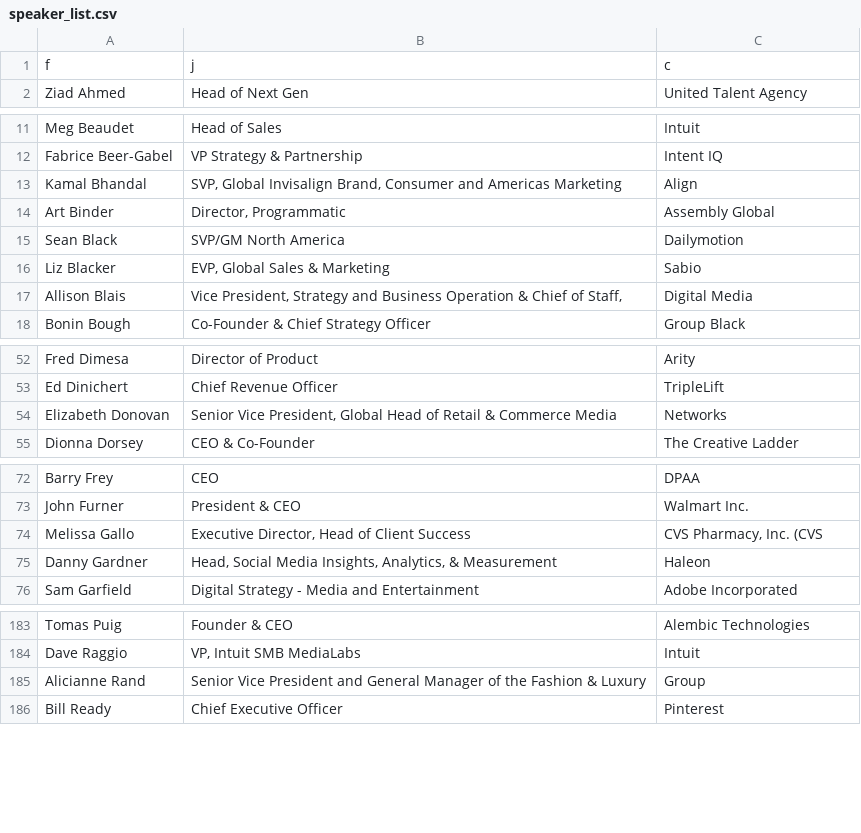
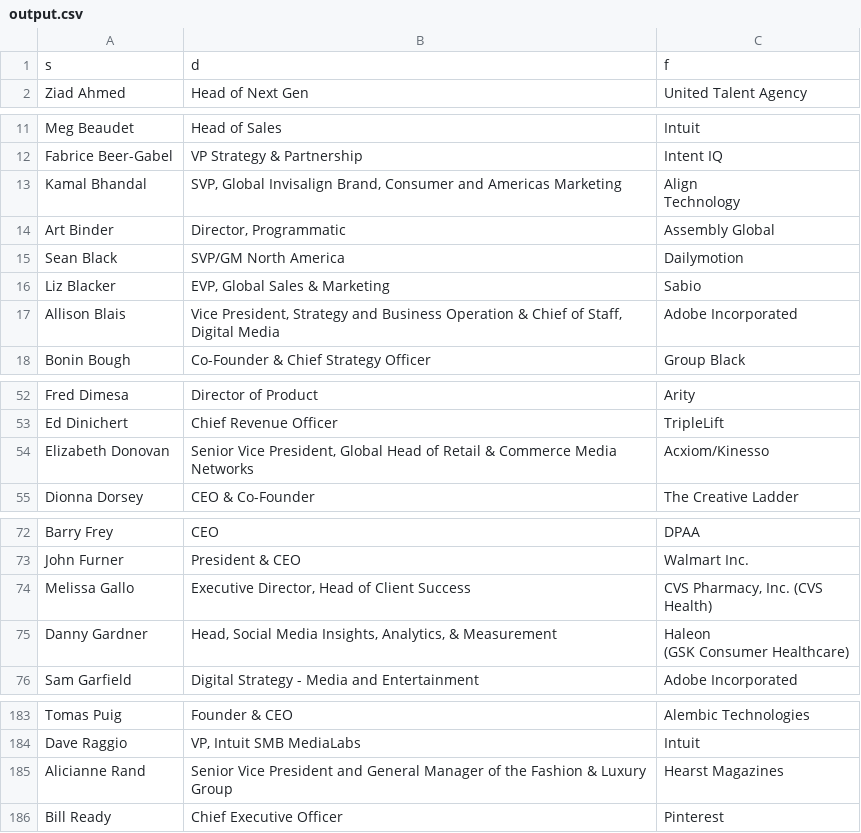
Before and after one commit to LiamBall02/event_scraping, a CSV file: output.csv (was speaker_list.csv), drawn as a sheet; only a part is shown, gaps mark what is left out; the diff covers the shown part only.

```diff
--- a/speaker_list.csv
+++ b/output.csv
@@ -1,2 +1,2 @@
-f,j,c
+s,d,f
 Ziad Ahmed,Head of Next Gen,United Talent Agency
@@ -12,3 +12,4 @@ Meg Beaudet,Head of Sales,Intuit
 Fabrice Beer-Gabel,VP Strategy & Partnership,Intent IQ
-Kamal Bhandal,"SVP, Global Invisalign Brand, Consumer and Americas Marketing",Align
+Kamal Bhandal,"SVP, Global Invisalign Brand, Consumer and Americas Marketing","Align
+                    Technology"
 Art Binder,"Director, Programmatic",Assembly Global
@@ -16,3 +17,4 @@ Sean Black,SVP/GM North America,Dailymotion
 Liz Blacker,"EVP, Global Sales & Marketing",Sabio
-Allison Blais,"Vice President, Strategy and Business Operation & Chief of Staff,",Digital Media
+Allison Blais,"Vice President, Strategy and Business Operation & Chief of Staff,
+                    Digital Media",Adobe Incorporated
 Bonin Bough,Co-Founder & Chief Strategy Officer,Group Black
@@ -53,3 +57,4 @@ Fred Dimesa,Director of Product,Arity
 Ed Dinichert,Chief Revenue Officer,TripleLift
-Elizabeth Donovan,"Senior Vice President, Global Head of Retail & Commerce Media",Networks
+Elizabeth Donovan,"Senior Vice President, Global Head of Retail & Commerce Media
+                    Networks",Acxiom/Kinesso
 Dionna Dorsey,CEO & Co-Founder,The Creative Ladder
@@ -73,4 +78,6 @@ Barry Frey,CEO,DPAA
 John Furner,President & CEO,Walmart Inc.
-Melissa Gallo,"Executive Director, Head of Client Success","CVS Pharmacy, Inc. (CVS"
-Danny Gardner,"Head, Social Media Insights, Analytics, & Measurement",Haleon
+Melissa Gallo,"Executive Director, Head of Client Success","CVS Pharmacy, Inc. (CVS
+                    Health)"
+Danny Gardner,"Head, Social Media Insights, Analytics, & Measurement","Haleon
+                    (GSK Consumer Healthcare)"
 Sam Garfield,Digital Strategy - Media and Entertainment,Adobe Incorporated
@@ -184,3 +192,4 @@ Tomas Puig,Founder & CEO,Alembic Technologies
 Dave Raggio,"VP, Intuit SMB MediaLabs",Intuit
-Alicianne Rand,Senior Vice President and General Manager of the Fashion & Luxury,Group
+Alicianne Rand,"Senior Vice President and General Manager of the Fashion & Luxury
+                    Group",Hearst Magazines
 Bill Ready,Chief Executive Officer,Pinterest
```
Also changed, not shown: 7 edited cells elsewhere in this file, 2 other files.
